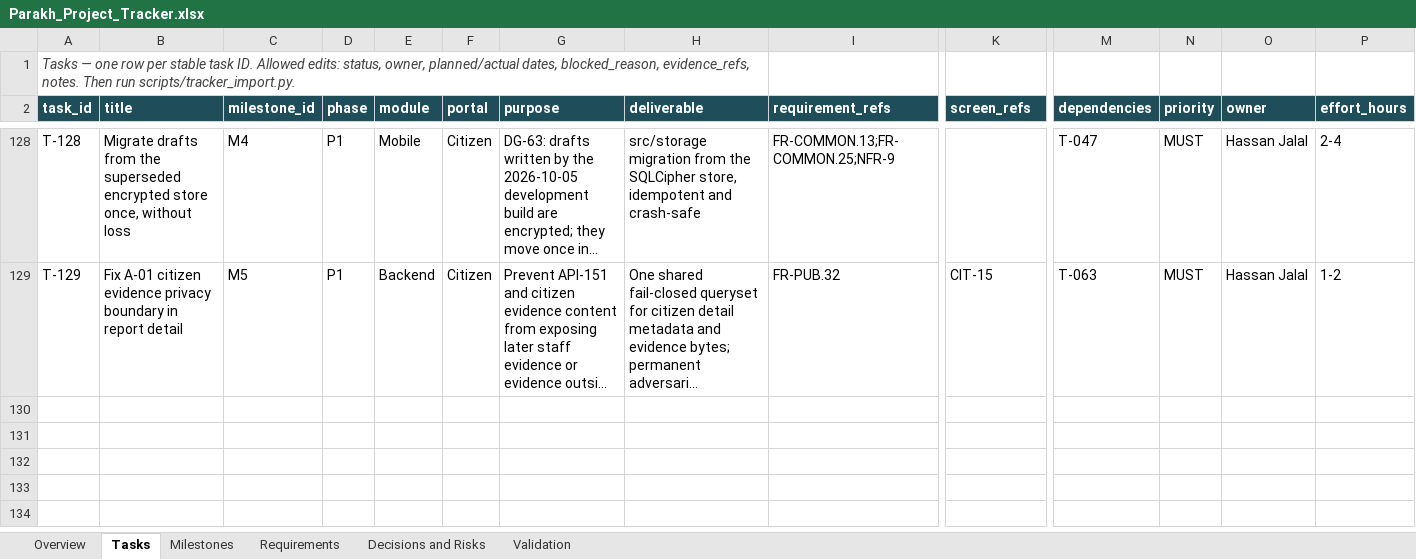
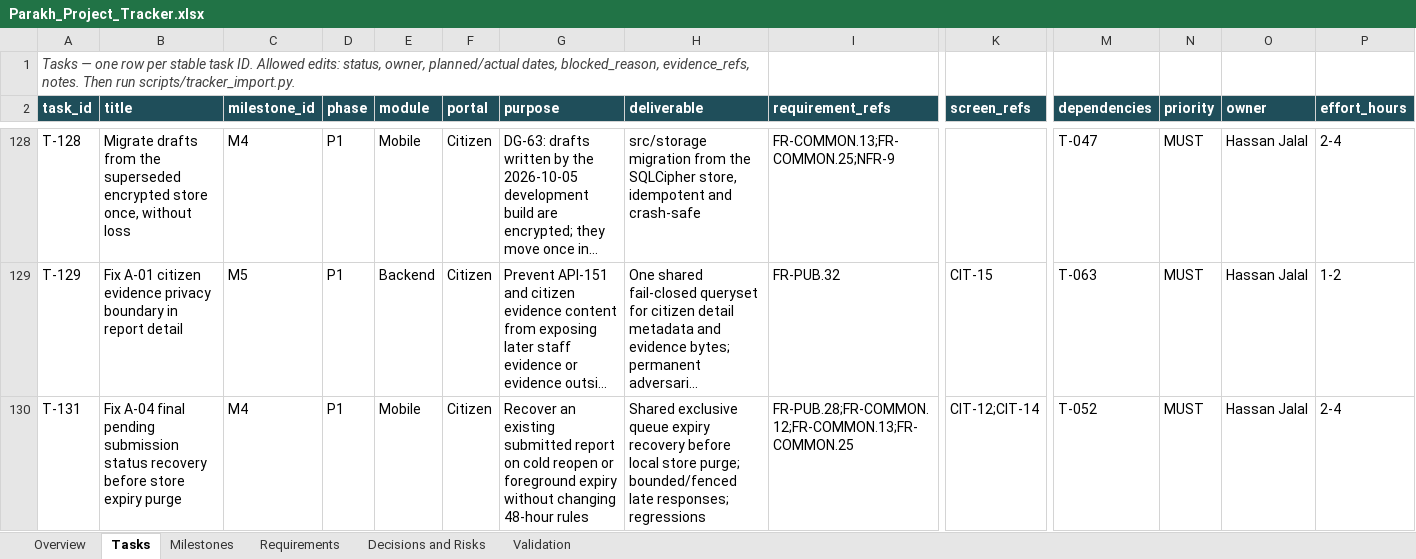
Before and after one commit to hassanjalal789/parakh-civic-tech, an Excel workbook: tracking/Parakh_Project_Tracker.xlsx, sheet Tasks, drawn as a sheet; only a part is shown, gaps mark what is left out; long unchanged cells end in …; values as stored, in another font and other column widths than the file's, no borders; conditional formats not drawn; rows hold the shown columns only; the diff names each change by its address in the sheet, - before the commit and + after, or states it on an @@ line.

Commit message:
fix(T-131): recover expired pending submissions before local deletion

```diff
--- a/tracking/Parakh_Project_Tracker.xlsx (sheet Tasks)
+++ b/tracking/Parakh_Project_Tracker.xlsx (sheet Tasks)
+row 130: T-131 | Fix A-04 final pending submission status recovery before store expiry purge | M4 | P1 | Mobile | Citizen | Recover an existing submitted report on cold reopen or foreground expiry without changing 48-hour rules | Shared exclusive queue expiry recovery before local store purge; bounded/fenced late responses; regressions | FR-PUB.28;FR-COMMON.12;FR-COMMON.13;FR-COMMON.25 | CIT-12;CIT-14 | T-052 | MUST | Hassan Jalal | 2-4
```
Also changed, not shown: sheet Overview, sheet Validation, sheet Requirements, sheet Milestones, 12 other files.
